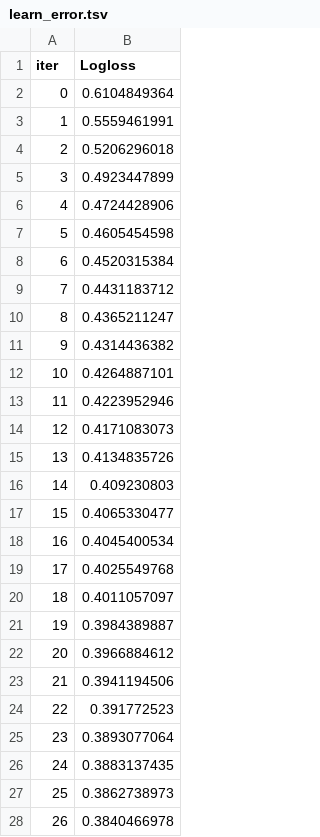
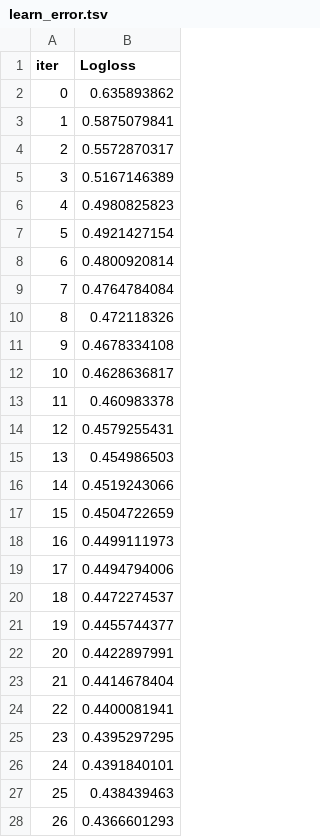
Before and after one commit to AbsIbs/H1N1_flu_vaccine_project, a TSV file: catboost_info/fold-2/learn_error.tsv, drawn as a sheet; only a part is shown; the diff covers the shown part only.

```diff
--- a/catboost_info/fold-2/learn_error.tsv
+++ b/catboost_info/fold-2/learn_error.tsv
@@ -1,28 +1,28 @@
 iter	Logloss
-0	0.6104849364
-1	0.5559461991
-2	0.5206296018
-3	0.4923447899
-4	0.4724428906
-5	0.4605454598
-6	0.4520315384
-7	0.4431183712
-8	0.4365211247
-9	0.4314436382
-10	0.4264887101
-11	0.4223952946
-12	0.4171083073
-13	0.4134835726
-14	0.409230803
-15	0.4065330477
-16	0.4045400534
-17	0.4025549768
-18	0.4011057097
-19	0.3984389887
-20	0.3966884612
-21	0.3941194506
-22	0.391772523
-23	0.3893077064
-24	0.3883137435
-25	0.3862738973
-26	0.3840466978
+0	0.635893862
+1	0.5875079841
+2	0.5572870317
+3	0.5167146389
+4	0.4980825823
+5	0.4921427154
+6	0.4800920814
+7	0.4764784084
+8	0.472118326
+9	0.4678334108
+10	0.4628636817
+11	0.460983378
+12	0.4579255431
+13	0.454986503
+14	0.4519243066
+15	0.4504722659
+16	0.4499111973
+17	0.4494794006
+18	0.4472274537
+19	0.4455744377
+20	0.4422897991
+21	0.4414678404
+22	0.4400081941
+23	0.4395297295
+24	0.4391840101
+25	0.438439463
+26	0.4366601293
```
Also changed, not shown: 36 added rows and 22 edited cells elsewhere in this file, catboost_info/fold-1/learn_error.tsv, catboost_info/fold-1/test_error.tsv, 35 other files.
